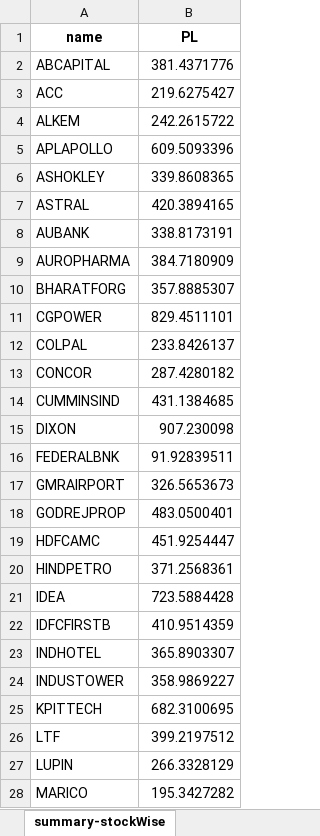
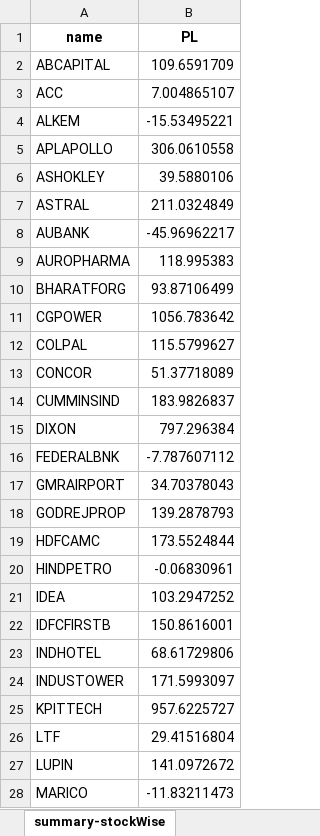
Before and after one commit to Akash-Embedded/Algo-Mor, an Excel workbook: excels/Indices/MW-NIFTY-MIDCAP-50-04-Jan-2025.xlsx, sheet summary-stockWise, drawn as a sheet; only a part is shown; values as stored, in another font and other column widths than the file's, no borders; the diff covers the shown part only; the diff names each change by its address in the sheet, - before the commit and + after, or states it on an @@ line.

```diff
--- a/excels/Indices/MW-NIFTY-MIDCAP-50-04-Jan-2025.xlsx (sheet summary-stockWise)
+++ b/excels/Indices/MW-NIFTY-MIDCAP-50-04-Jan-2025.xlsx (sheet summary-stockWise)
-B2 (PL): 381.4371776
+B2 (PL): 109.6591709
-B3 (PL): 219.6275427
+B3 (PL): 7.004865107
-B4 (PL): 242.2615722
+B4 (PL): -15.53495221
-B5 (PL): 609.5093396
+B5 (PL): 306.0610558
-B6 (PL): 339.8608365
+B6 (PL): 39.5880106
-B7 (PL): 420.3894165
+B7 (PL): 211.0324849
-B8 (PL): 338.8173191
+B8 (PL): -45.96962217
-B9 (PL): 384.7180909
+B9 (PL): 118.995383
-B10 (PL): 357.8885307
+B10 (PL): 93.87106499
-B11 (PL): 829.4511101
+B11 (PL): 1056.783642
-B12 (PL): 233.8426137
+B12 (PL): 115.5799627
-B13 (PL): 287.4280182
+B13 (PL): 51.37718089
-B14 (PL): 431.1384685
+B14 (PL): 183.9826837
-B15 (PL): 907.230098
+B15 (PL): 797.296384
-B16 (PL): 91.92839511
+B16 (PL): -7.787607112
-B17 (PL): 326.5653673
+B17 (PL): 34.70378043
-B18 (PL): 483.0500401
+B18 (PL): 139.2878793
-B19 (PL): 451.9254447
+B19 (PL): 173.5524844
-B20 (PL): 371.2568361
+B20 (PL): -0.06830961
-B21 (PL): 723.5884428
+B21 (PL): 103.2947252
-B22 (PL): 410.9514359
+B22 (PL): 150.8616001
-B23 (PL): 365.8903307
+B23 (PL): 68.61729806
-B24 (PL): 358.9869227
+B24 (PL): 171.5993097
-B25 (PL): 682.3100695
+B25 (PL): 957.6225727
-B26 (PL): 399.2197512
+B26 (PL): 29.41516804
-B27 (PL): 266.3328129
+B27 (PL): 141.0972672
-B28 (PL): 195.3427282
+B28 (PL): -11.83211473
```
Also changed, not shown: 22 edited cells elsewhere in this sheet, sheet backtrace, sheet summary-stock, sheet summary-total, sheet summary-tradeCounts, excels/Indices/MW-NIFTY-NEXT-50-04-Jan-2025.xlsx, excels/Indices/MW-NIFTY-SMALLCAP-100-04-Jan-2025.xlsx, 15 other files.
